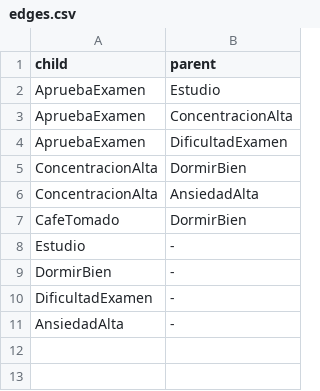
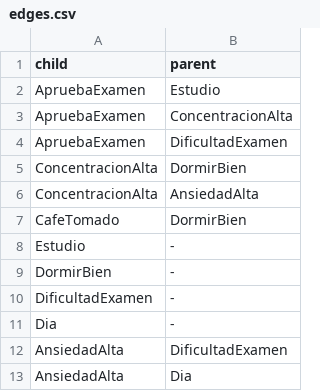
Before and after one commit to sjhernandezr/Proyecto3_IA, a CSV file: data/edges.csv, drawn as a sheet.

```diff
--- a/data/edges.csv
+++ b/data/edges.csv
@@ -10,2 +10,4 @@ DormirBien,-
 DificultadExamen,-
-AnsiedadAlta,-
+Dia,-
+AnsiedadAlta,DificultadExamen
+AnsiedadAlta,Dia
```
Also changed, not shown: 2 other files.
